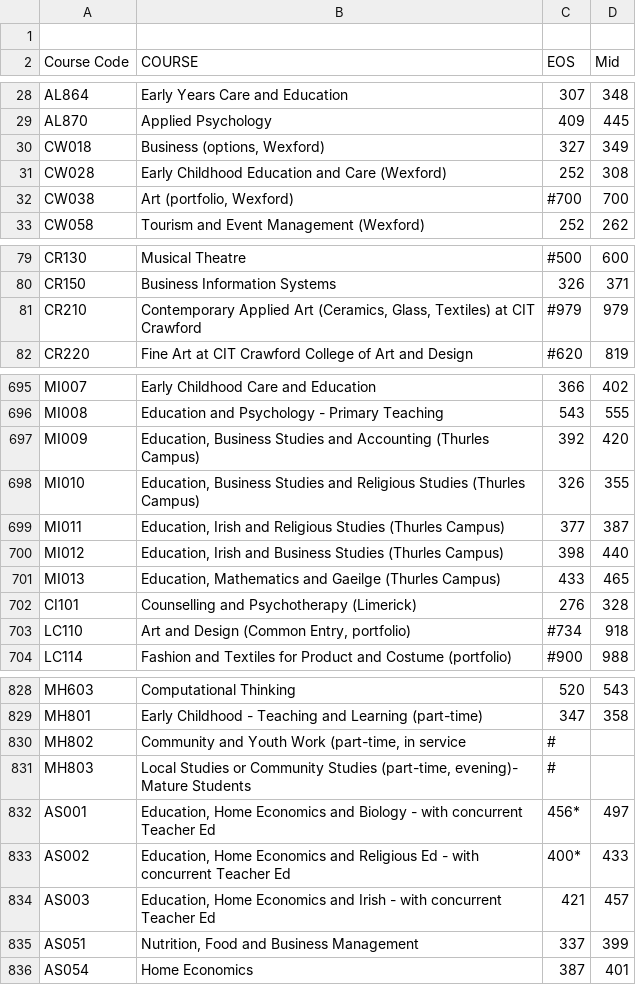
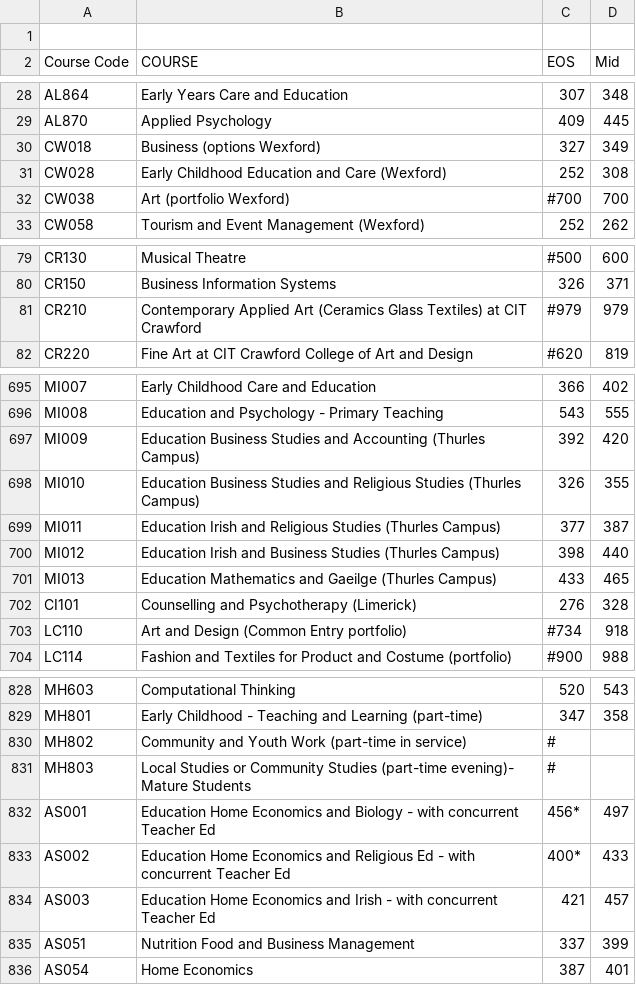
Before and after one commit to doodymack/Fun_of_DA_Assessment, a CSV file: data/cao_2019.csv, drawn as a sheet; only a part is shown, gaps mark what is left out; the diff covers the shown part only.

```diff
--- a/data/cao_2019.csv
+++ b/data/cao_2019.csv
@@ -29,5 +29,5 @@ AL864	Early Years Care and Education	307	348
 AL870	Applied Psychology	409	445
-CW018	Business (options, Wexford)	327	349
+CW018	Business (options Wexford)	327	349
 CW028	Early Childhood Education and Care (Wexford)	252	308
-CW038	Art (portfolio, Wexford)	#700	700
+CW038	Art (portfolio Wexford)	#700	700
 CW058	Tourism and Event Management (Wexford)	252	262
@@ -80,3 +80,3 @@ CR130	Musical Theatre	#500	600
 CR150	Business Information Systems	326	371
-CR210	Contemporary Applied Art (Ceramics, Glass, Textiles) at CIT Crawford	#979	979
+CR210	Contemporary Applied Art (Ceramics Glass Textiles) at CIT Crawford	#979	979
 CR220	Fine Art at CIT Crawford College of Art and Design	#620	819
@@ -696,9 +696,9 @@ MI007	Early Childhood Care and Education	366	402
 MI008	Education and Psychology - Primary Teaching	543	555
-MI009	Education, Business Studies and Accounting (Thurles Campus)	392	420
-MI010	Education, Business Studies and Religious Studies (Thurles Campus)	326	355
-MI011	Education, Irish and Religious Studies (Thurles Campus)	377	387
-MI012	Education, Irish and Business Studies (Thurles Campus)	398	440
-MI013	Education, Mathematics and Gaeilge (Thurles Campus)	433	465
+MI009	Education Business Studies and Accounting (Thurles Campus)	392	420
+MI010	Education Business Studies and Religious Studies (Thurles Campus)	326	355
+MI011	Education Irish and Religious Studies (Thurles Campus)	377	387
+MI012	Education Irish and Business Studies (Thurles Campus)	398	440
+MI013	Education Mathematics and Gaeilge (Thurles Campus)	433	465
 CI101	Counselling and Psychotherapy (Limerick)	276	328
-LC110	Art and Design (Common Entry, portfolio)	#734	918
+LC110	Art and Design (Common Entry portfolio)	#734	918
 LC114	Fashion and Textiles for Product and Costume (portfolio)	#900	988
@@ -829,8 +829,8 @@ MH603	Computational Thinking	520	543
 MH801	Early Childhood - Teaching and Learning (part-time)	347	358
-MH802	Community and Youth Work (part-time, in service	#	
-MH803	Local Studies or Community Studies (part-time, evening)- Mature Students	#	
-AS001	Education, Home Economics and Biology - with concurrent Teacher Ed	456*	497
-AS002	Education, Home Economics and Religious Ed - with concurrent Teacher Ed	400*	433
-AS003	Education, Home Economics and Irish - with concurrent Teacher Ed	421	457
-AS051	Nutrition, Food and Business Management	337	399
+MH802	Community and Youth Work (part-time in service)	#	
+MH803	Local Studies or Community Studies (part-time evening)- Mature Students	#	
+AS001	Education Home Economics and Biology - with concurrent Teacher Ed	456*	497
+AS002	Education Home Economics and Religious Ed - with concurrent Teacher Ed	400*	433
+AS003	Education Home Economics and Irish - with concurrent Teacher Ed	421	457
+AS051	Nutrition Food and Business Management	337	399
 AS054	Home Economics	387	401
```
Also changed, not shown: 27 edited cells elsewhere in this file, 8 other files.
